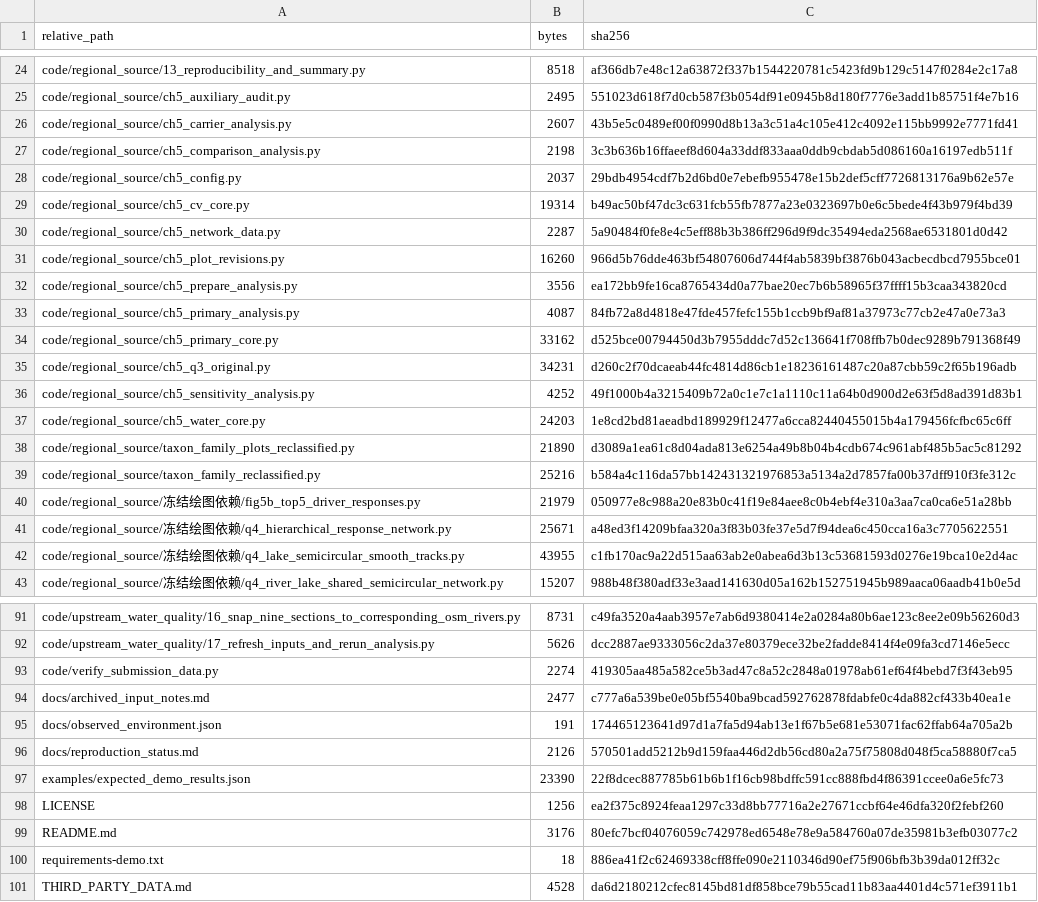
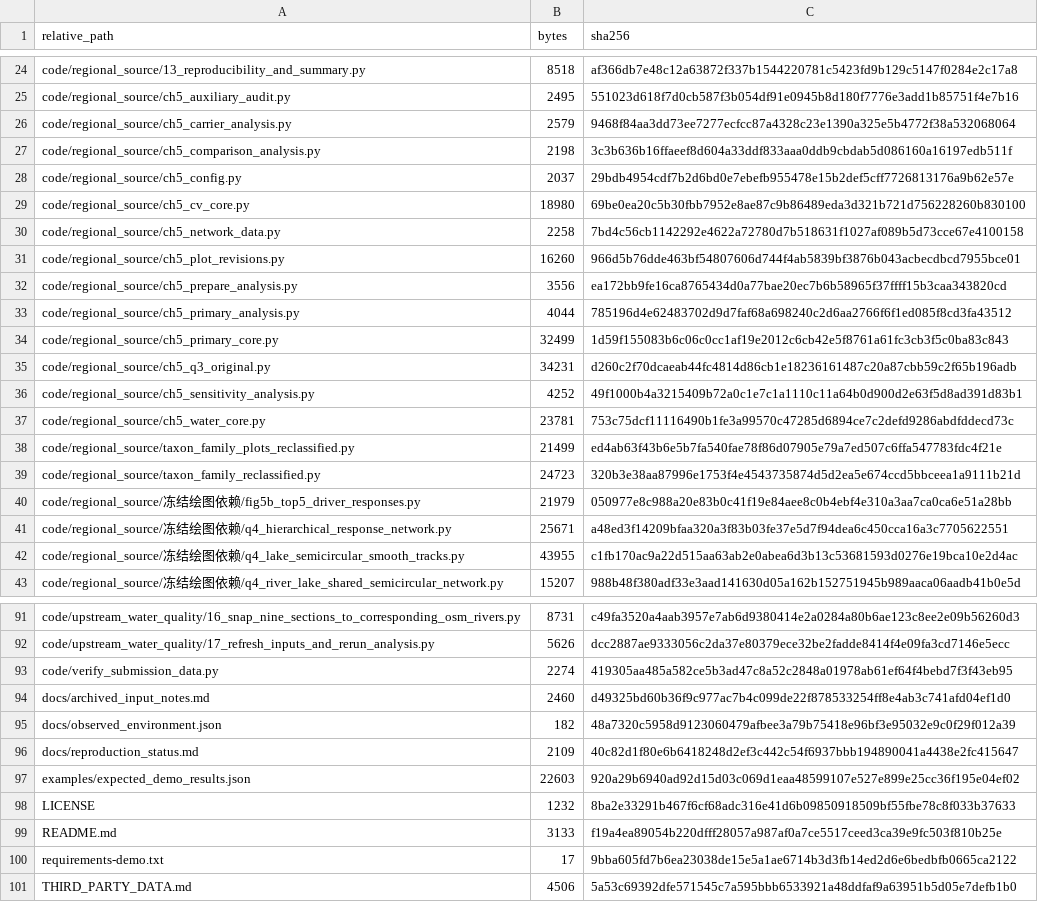
Before and after one commit to zylonglong/aquatic-communities-urban-gradients, a CSV file: FILE_MANIFEST.csv, drawn as a sheet; only a part is shown, gaps mark what is left out; the diff covers the shown part only.

Commit message:
Record checksums of published LF-normalized files

```diff
--- a/FILE_MANIFEST.csv
+++ b/FILE_MANIFEST.csv
@@ -25,16 +25,16 @@ code/regional_source/13_reproducibility_and_summary.py,8518,af366db7e48c12a63872
 code/regional_source/ch5_auxiliary_audit.py,2495,551023d618f7d0cb587f3b054df91e0945b8d180f7776e3add1b85751f4e7b16
-code/regional_source/ch5_carrier_analysis.py,2607,43b5e5c0489ef00f0990d8b13a3c51a4c105e412c4092e115bb9992e7771fd41
+code/regional_source/ch5_carrier_analysis.py,2579,9468f84aa3dd73ee7277ecfcc87a4328c23e1390a325e5b4772f38a532068064
 code/regional_source/ch5_comparison_analysis.py,2198,3c3b636b16ffaeef8d604a33ddf833aaa0ddb9cbdab5d086160a16197edb511f
 code/regional_source/ch5_config.py,2037,29bdb4954cdf7b2d6bd0e7ebefb955478e15b2def5cff7726813176a9b62e57e
-code/regional_source/ch5_cv_core.py,19314,b49ac50bf47dc3c631fcb55fb7877a23e0323697b0e6c5bede4f43b979f4bd39
-code/regional_source/ch5_network_data.py,2287,5a90484f0fe8e4c5eff88b3b386ff296d9f9dc35494eda2568ae6531801d0d42
+code/regional_source/ch5_cv_core.py,18980,69be0ea20c5b30fbb7952e8ae87c9b86489eda3d321b721d756228260b830100
+code/regional_source/ch5_network_data.py,2258,7bd4c56cb1142292e4622a72780d7b518631f1027af089b5d73cce67e4100158
 code/regional_source/ch5_plot_revisions.py,16260,966d5b76dde463bf54807606d744f4ab5839bf3876b043acbecdbcd7955bce01
 code/regional_source/ch5_prepare_analysis.py,3556,ea172bb9fe16ca8765434d0a77bae20ec7b6b58965f37ffff15b3caa343820cd
-code/regional_source/ch5_primary_analysis.py,4087,84fb72a8d4818e47fde457fefc155b1ccb9bf9af81a37973c77cb2e47a0e73a3
-code/regional_source/ch5_primary_core.py,33162,d525bce00794450d3b7955dddc7d52c136641f708ffb7b0dec9289b791368f49
+code/regional_source/ch5_primary_analysis.py,4044,785196d4e62483702d9d7faf68a698240c2d6aa2766f6f1ed085f8cd3fa43512
+code/regional_source/ch5_primary_core.py,32499,1d59f155083b6c06c0cc1af19e2012c6cb42e5f8761a61fc3cb3f5c0ba83c843
 code/regional_source/ch5_q3_original.py,34231,d260c2f70dcaeab44fc4814d86cb1e18236161487c20a87cbb59c2f65b196adb
 code/regional_source/ch5_sensitivity_analysis.py,4252,49f1000b4a3215409b72a0c1e7c1a1110c11a64b0d900d2e63f5d8ad391d83b1
-code/regional_source/ch5_water_core.py,24203,1e8cd2bd81aeadbd189929f12477a6cca82440455015b4a179456fcfbc65c6ff
-code/regional_source/taxon_family_plots_reclassified.py,21890,d3089a1ea61c8d04ada813e6254a49b8b04b4cdb674c961abf485b5ac5c81292
-code/regional_source/taxon_family_reclassified.py,25216,b584a4c116da57bb142431321976853a5134a2d7857fa00b37dff910f3fe312c
+code/regional_source/ch5_water_core.py,23781,753c75dcf11116490b1fe3a99570c47285d6894ce7c2defd9286abdfddecd73c
+code/regional_source/taxon_family_plots_reclassified.py,21499,ed4ab63f43b6e5b7fa540fae78f86d07905e79a7ed507c6ffa547783fdc4f21e
+code/regional_source/taxon_family_reclassified.py,24723,320b3e38aa87996e1753f4e4543735874d5d2ea5e674ccd5bbceea1a9111b21d
 code/regional_source/冻结绘图依赖/fig5b_top5_driver_responses.py,21979,050977e8c988a20e83b0c41f19e84aee8c0b4ebf4e310a3aa7ca0ca6e51a28bb
@@ -93,9 +93,9 @@ code/upstream_water_quality/17_refresh_inputs_and_rerun_analysis.py,5626,dcc2887
 code/verify_submission_data.py,2274,419305aa485a582ce5b3ad47c8a52c2848a01978ab61ef64f4bebd7f3f43eb95
-docs/archived_input_notes.md,2477,c777a6a539be0e05bf5540ba9bcad592762878fdabfe0c4da882cf433b40ea1e
-docs/observed_environment.json,191,174465123641d97d1a7fa5d94ab13e1f67b5e681e53071fac62ffab64a705a2b
-docs/reproduction_status.md,2126,570501add5212b9d159faa446d2db56cd80a2a75f75808d048f5ca58880f7ca5
-examples/expected_demo_results.json,23390,22f8dcec887785b61b6b1f16cb98bdffc591cc888fbd4f86391ccee0a6e5fc73
-LICENSE,1256,ea2f375c8924feaa1297c33d8bb77716a2e27671ccbf64e46dfa320f2febf260
-README.md,3176,80efc7bcf04076059c742978ed6548e78e9a584760a07de35981b3efb03077c2
-requirements-demo.txt,18,886ea41f2c62469338cff8ffe090e2110346d90ef75f906bfb3b39da012ff32c
-THIRD_PARTY_DATA.md,4528,da6d2180212cfec8145bd81df858bce79b55cad11b83aa4401d4c571ef3911b1
+docs/archived_input_notes.md,2460,d49325bd60b36f9c977ac7b4c099de22f878533254ff8e4ab3c741afd04ef1d0
+docs/observed_environment.json,182,48a7320c5958d9123060479afbee3a79b75418e96bf3e95032e9c0f29f012a39
+docs/reproduction_status.md,2109,40c82d1f80e6b6418248d2ef3c442c54f6937bbb194890041a4438e2fc415647
+examples/expected_demo_results.json,22603,920a29b6940ad92d15d03c069d1eaa48599107e527e899e25cc36f195e04ef02
+LICENSE,1232,8ba2e33291b467f6cf68adc316e41d6b09850918509bf55fbe78c8f033b37633
+README.md,3133,f19a4ea89054b220dfff28057a987af0a7ce5517ceed3ca39e9fc503f810b25e
+requirements-demo.txt,17,9bba605fd7b6ea23038de15e5a1ae6714b3d3fb14ed2d6e6bedbfb0665ca2122
+THIRD_PARTY_DATA.md,4506,5a53c69392dfe571545c7a595bbb6533921a48ddfaf9a63951b5d05e7defb1b0
```
Also changed, not shown: 8 edited cells elsewhere in this file.
